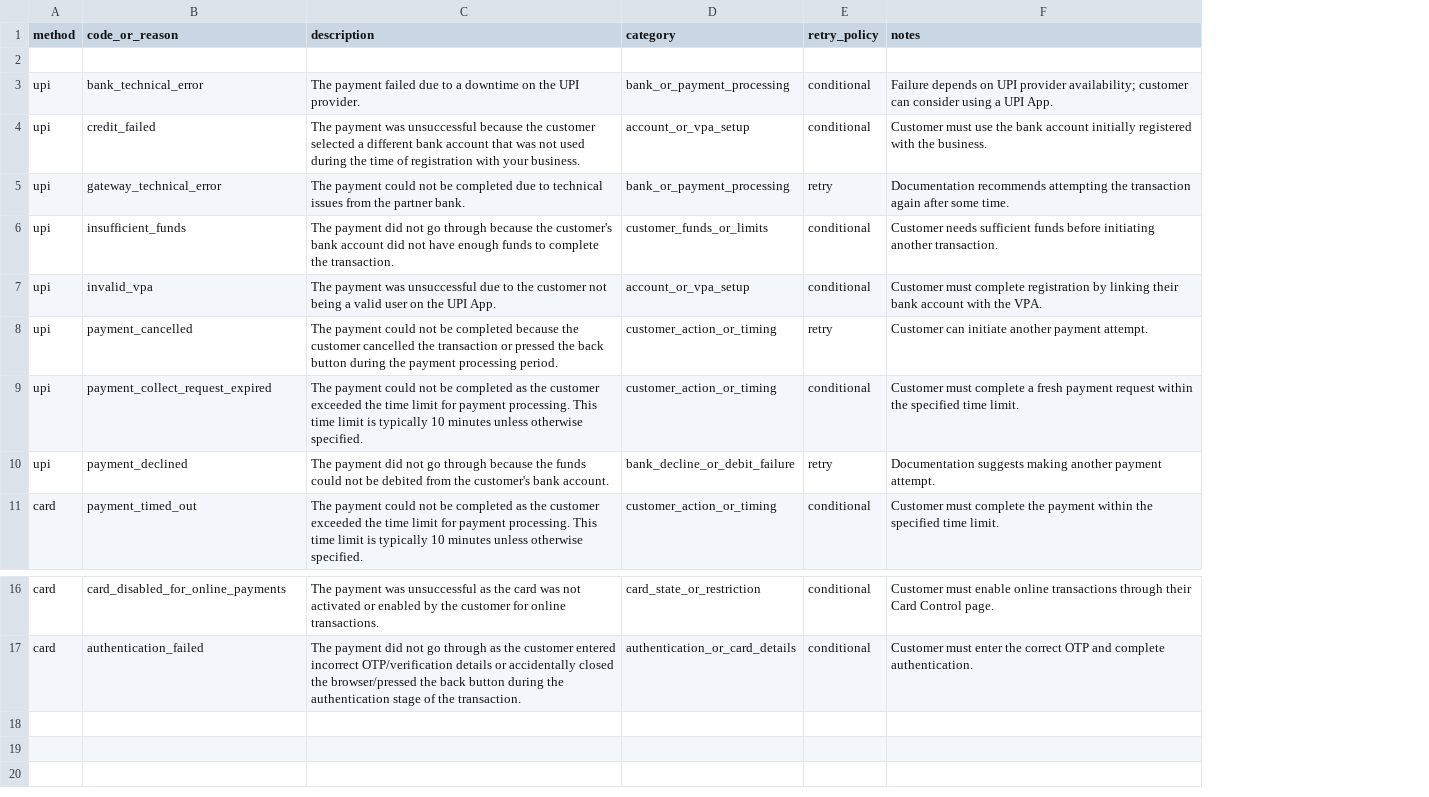
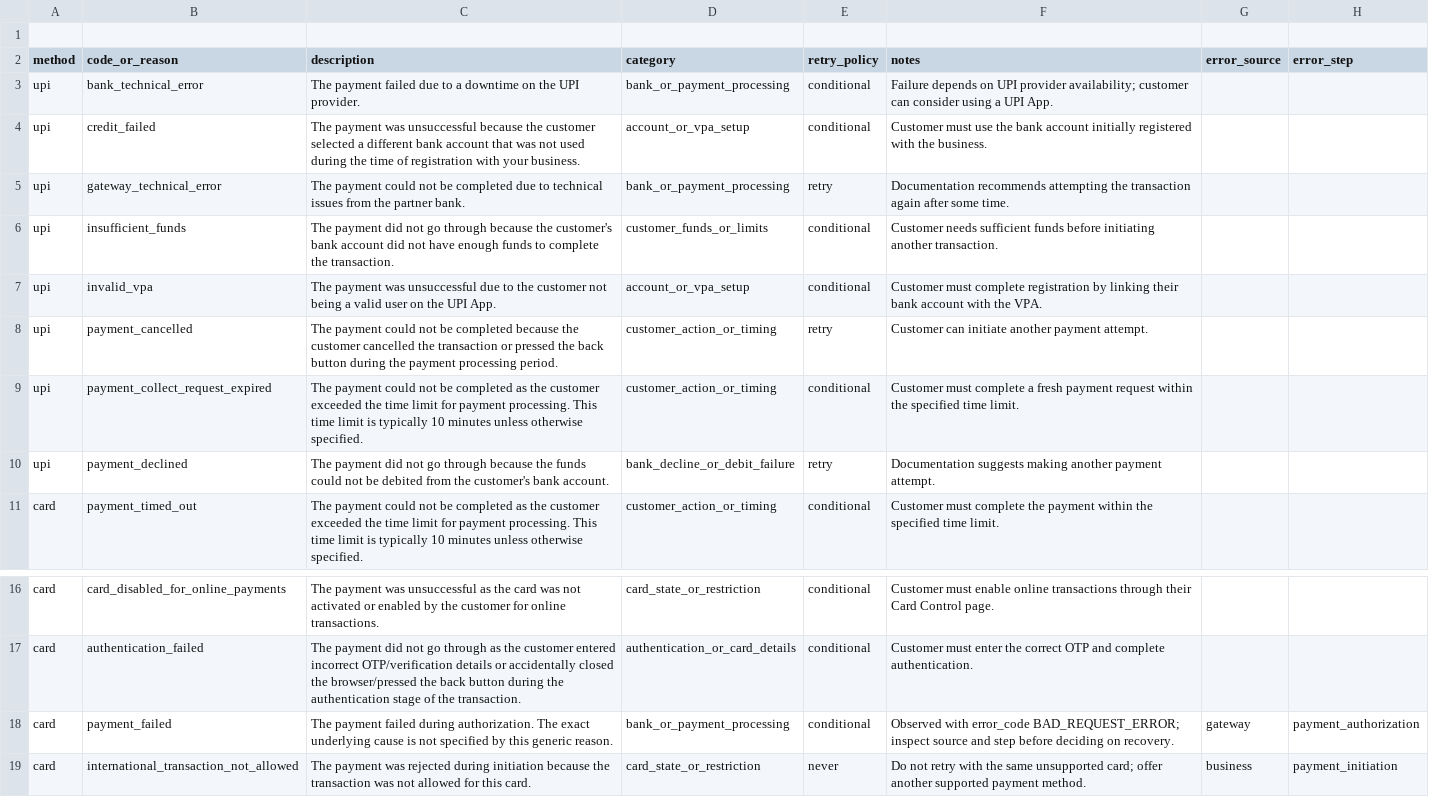
Before and after one commit to manognapolikepad-lab/revenue-recovery-agent, a CSV file: taxonomy/failure_taxonomy.csv, drawn as a sheet; only a part is shown, gaps mark what is left out; removed rows and columns are numbered as before the commit, all else as after; the diff names each change by its address in the sheet, - before the commit and + after, or states it on an @@ line.

Commit message:
Day 3: observed failures, new taxonomy rows

```diff
--- a/taxonomy/failure_taxonomy.csv
+++ b/taxonomy/failure_taxonomy.csv
+column G (error_source), empty
+column H (error_step), empty
+row 1: (empty)
-row 2: (empty)
+row 18: card | payment_failed | The payment failed during authorization. The exact underlying cause is not specified by this generic reason. | bank_or_payment_processing | conditional | Observed with error_code BAD_REQUEST_ERROR; inspect source and step before deciding on recovery. | gateway | payment_authorization
+row 19: card | international_transaction_not_allowed | The payment was rejected during initiation because the transaction was not allowed for this card. | card_state_or_restriction | never | Do not retry with the same unsupported card; offer another supported payment method. | business | payment_initiation
```
Also changed, not shown: 10 other files.
